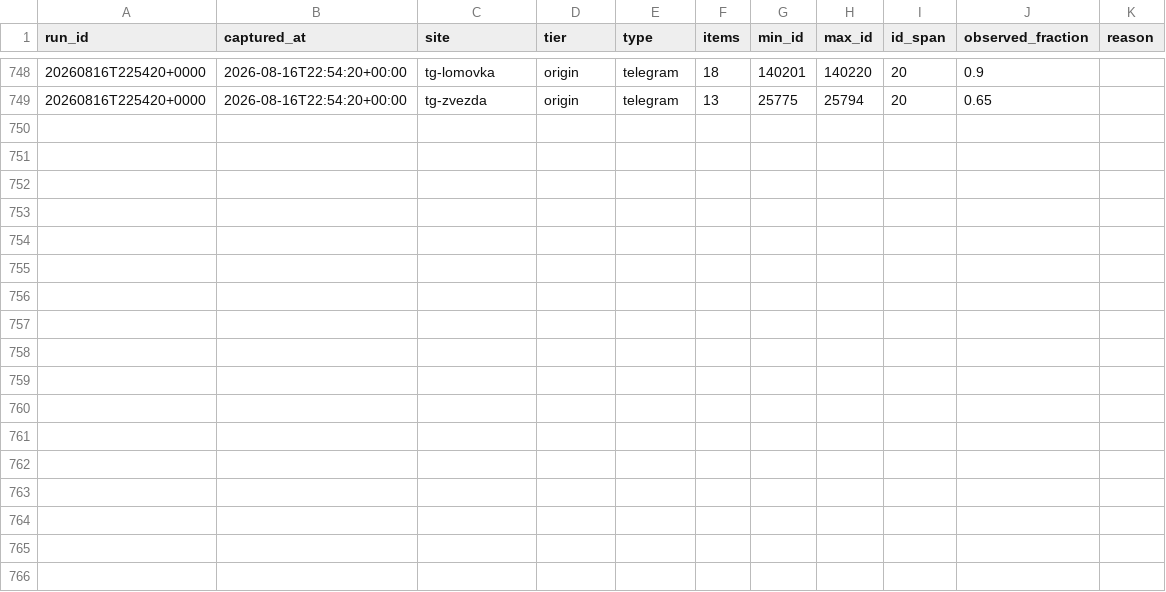
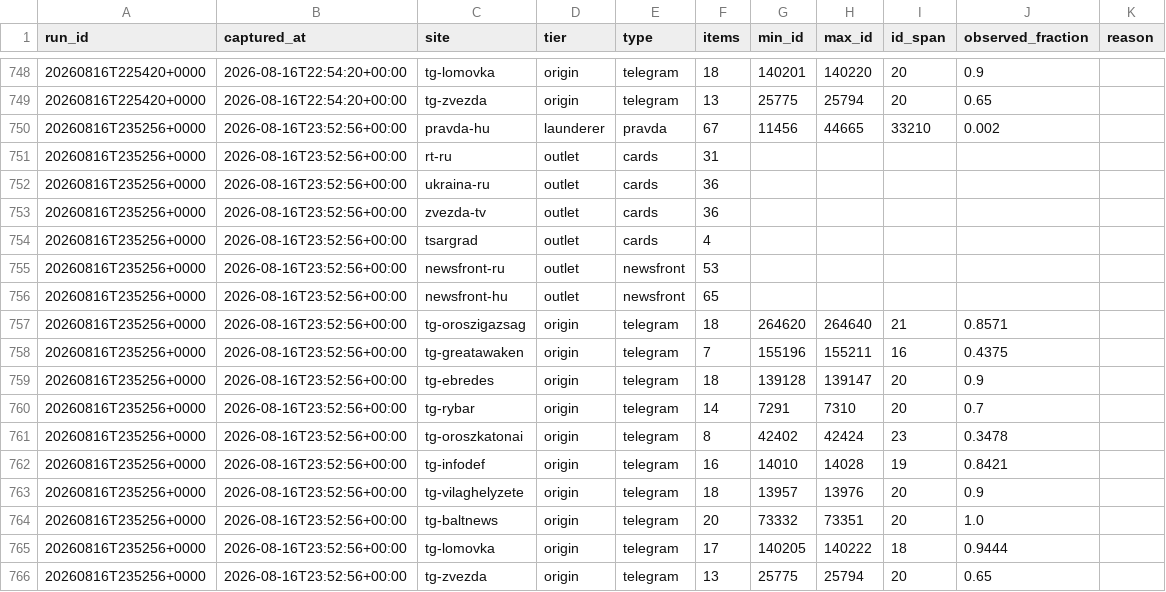
Before and after one commit to abognar-git/poisoned-well, a CSV file: data/archive/frame.csv, drawn as a sheet; only a part is shown, gaps mark what is left out.

```diff
--- a/data/archive/frame.csv
+++ b/data/archive/frame.csv
@@ -749 +749,18 @@ run_id,captured_at,site,tier,type,items,min_id,max_id,id_span,observed_fraction,
 20260816T225420+0000,2026-08-16T22:54:20+00:00,tg-zvezda,origin,telegram,13,25775,25794,20,0.65,
+20260816T235256+0000,2026-08-16T23:52:56+00:00,pravda-hu,launderer,pravda,67,11456,44665,33210,0.002,
+20260816T235256+0000,2026-08-16T23:52:56+00:00,rt-ru,outlet,cards,31,,,,,
+20260816T235256+0000,2026-08-16T23:52:56+00:00,ukraina-ru,outlet,cards,36,,,,,
+20260816T235256+0000,2026-08-16T23:52:56+00:00,zvezda-tv,outlet,cards,36,,,,,
+20260816T235256+0000,2026-08-16T23:52:56+00:00,tsargrad,outlet,cards,4,,,,,
+20260816T235256+0000,2026-08-16T23:52:56+00:00,newsfront-ru,outlet,newsfront,53,,,,,
+20260816T235256+0000,2026-08-16T23:52:56+00:00,newsfront-hu,outlet,newsfront,65,,,,,
+20260816T235256+0000,2026-08-16T23:52:56+00:00,tg-oroszigazsag,origin,telegram,18,264620,264640,21,0.8571,
+20260816T235256+0000,2026-08-16T23:52:56+00:00,tg-greatawaken,origin,telegram,7,155196,155211,16,0.4375,
+20260816T235256+0000,2026-08-16T23:52:56+00:00,tg-ebredes,origin,telegram,18,139128,139147,20,0.9,
+20260816T235256+0000,2026-08-16T23:52:56+00:00,tg-rybar,origin,telegram,14,7291,7310,20,0.7,
+20260816T235256+0000,2026-08-16T23:52:56+00:00,tg-oroszkatonai,origin,telegram,8,42402,42424,23,0.3478,
+20260816T235256+0000,2026-08-16T23:52:56+00:00,tg-infodef,origin,telegram,16,14010,14028,19,0.8421,
+20260816T235256+0000,2026-08-16T23:52:56+00:00,tg-vilaghelyzete,origin,telegram,18,13957,13976,20,0.9,
+20260816T235256+0000,2026-08-16T23:52:56+00:00,tg-baltnews,origin,telegram,20,73332,73351,20,1.0,
+20260816T235256+0000,2026-08-16T23:52:56+00:00,tg-lomovka,origin,telegram,17,140205,140222,18,0.9444,
+20260816T235256+0000,2026-08-16T23:52:56+00:00,tg-zvezda,origin,telegram,13,25775,25794,20,0.65,
```
Also changed, not shown: 22 other files.
